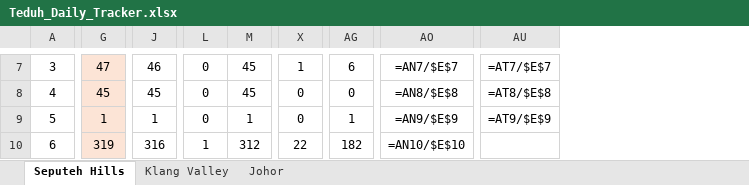
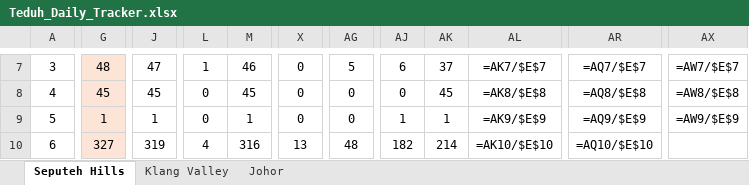
Before and after one commit to smtcu/teduh-tracker, an Excel workbook: docs/downloads/Teduh_Daily_Tracker.xlsx, sheet Seputeh Hills, drawn as a sheet; only a part is shown, gaps mark what is left out; values as stored, in another font and other column widths than the file's, no borders; formulas without a stored value are shown as written; removed rows and columns are numbered as before the commit, all else as after; the diff covers the shown part only; the diff names each change by its address in the sheet, - before the commit and + after, or states it on an @@ line.

```diff
--- a/docs/downloads/Teduh_Daily_Tracker.xlsx (sheet Seputeh Hills)
+++ b/docs/downloads/Teduh_Daily_Tracker.xlsx (sheet Seputeh Hills)
+column AJ, rows 7-10: 6 | 0 | 1 | 182
+column AK, rows 7-10: 37 | 45 | 1 | 214
+column AL, rows 7-10: =AK7/$E$7 | =AK8/$E$8 | =AK9/$E$9 | =AK10/$E$10
-column AO, rows 7-10: =AN7/$E$7 | =AN8/$E$8 | =AN9/$E$9 | =AN10/$E$10
+column AR, rows 7-10: =AQ7/$E$7 | =AQ8/$E$8 | =AQ9/$E$9 | =AQ10/$E$10
-column AU, rows 7-9: =AT7/$E$7 | =AT8/$E$8 | =AT9/$E$9
+column AX, rows 7-9: =AW7/$E$7 | =AW8/$E$8 | =AW9/$E$9
-G7: 47
+G7: 48
-J7: 46
+J7: 47
-L7: 0
+L7: 1
-M7: 45
+M7: 46
-X7: 1
+X7: 0
-AG7: 6
+AG7: 5
-AG9: 1
+AG9: 0
-G10: 319
+G10: 327
-J10: 316
+J10: 319
-L10: 1
+L10: 4
-M10: 312
+M10: 316
-X10: 22
+X10: 13
-AG10: 182
+AG10: 48
```
Also changed, not shown: 40 edited cells elsewhere in this sheet, sheet Johor, sheet Klang Valley, docs/downloads/19082026Tduh Developer Project Sales Status 13.xlsx, docs/downloads/20260819_Johor_Teduh_Weekly_Update.xlsx, 12 other files.
